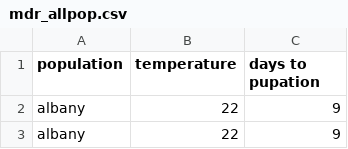
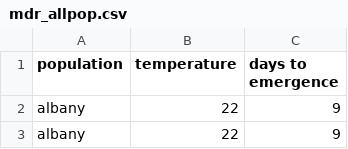
Before and after one commit to mcruzloya/NY2pop, a CSV file: code/mdr_allpop.csv, drawn as a sheet; only a part is shown.

Commit message:
Fixed issue with header in MDR data

```diff
--- a/code/mdr_allpop.csv
+++ b/code/mdr_allpop.csv
@@ -1,2 +1,2 @@
-population,temperature, days to pupation
+population,temperature, days to emergence
 albany,22,9
```
